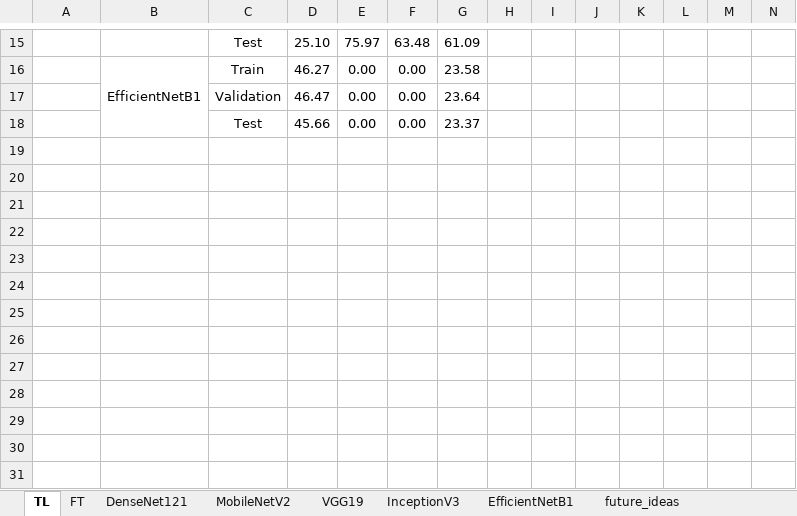
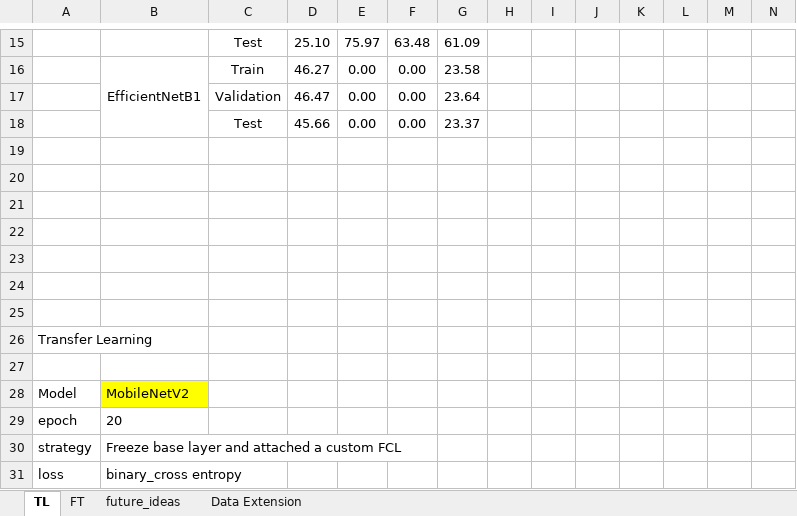
Before and after one commit to OmkarDhekane/wcdc, an Excel workbook: Results.xlsx, sheet TL, drawn as a sheet; only a part is shown, gaps mark what is left out; values as stored, in another font and other column widths than the file's, no borders; the diff names each change by its address in the sheet, - before the commit and + after, or states it on an @@ line.

```diff
--- a/Results.xlsx (sheet TL)
+++ b/Results.xlsx (sheet TL)
@@ sheet tab hidden: DenseNet121 @@
@@ sheet tab hidden: MobileNetV2 @@
@@ sheet tab hidden: VGG19 @@
@@ sheet tab hidden: InceptionV3 @@
@@ sheet tab hidden: EfficientNetB1 @@
+sheet tab: Data Extension
+row 19: (empty)
+row 20: (empty)
+row 21: (empty)
+row 22: (empty)
+row 23: (empty)
+row 24: (empty)
+row 25: (empty)
+row 26: Transfer Learning
+row 27: (empty)
+row 28: Model | MobileNetV2
+row 29: epoch | 20
+row 30: strategy | Freeze base layer and attached a custom FCL
+row 31: loss | binary_cross entropy
```
Also changed, not shown: sheet FT, 1 other file.
